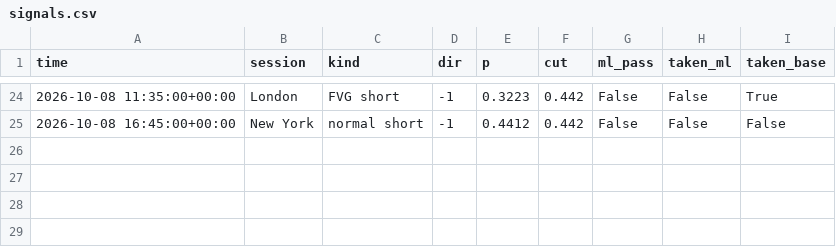
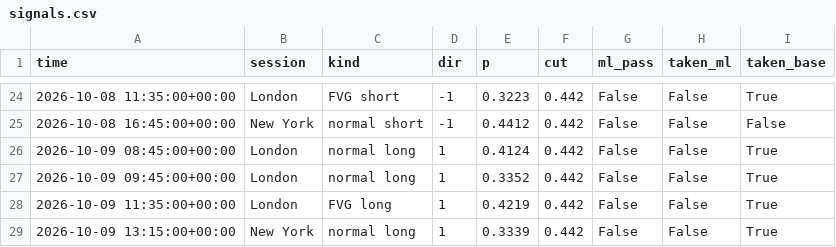
Before and after one commit to lcs2024016-arch/btcbot, a CSV file: state/signals.csv, drawn as a sheet; only a part is shown, gaps mark what is left out.

```diff
--- a/state/signals.csv
+++ b/state/signals.csv
@@ -25 +25,5 @@ time,session,kind,dir,p,cut,ml_pass,taken_ml,taken_base
 2026-10-08 16:45:00+00:00,New York,normal short,-1,0.4412,0.442,False,False,False
+2026-10-09 08:45:00+00:00,London,normal long,1,0.4124,0.442,False,False,True
+2026-10-09 09:45:00+00:00,London,normal long,1,0.3352,0.442,False,False,True
+2026-10-09 11:35:00+00:00,London,FVG long,1,0.4219,0.442,False,False,True
+2026-10-09 13:15:00+00:00,New York,normal long,1,0.3339,0.442,False,False,True
```
Also changed, not shown: state/trades.csv, 4 other files.
